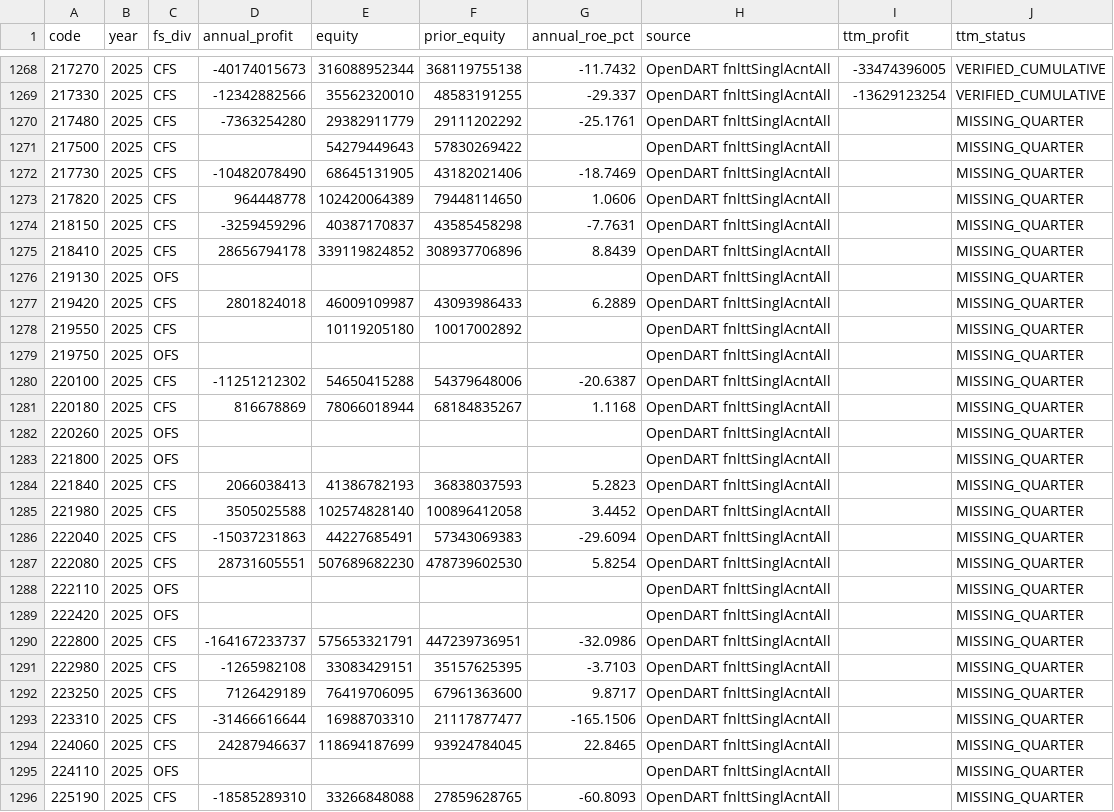
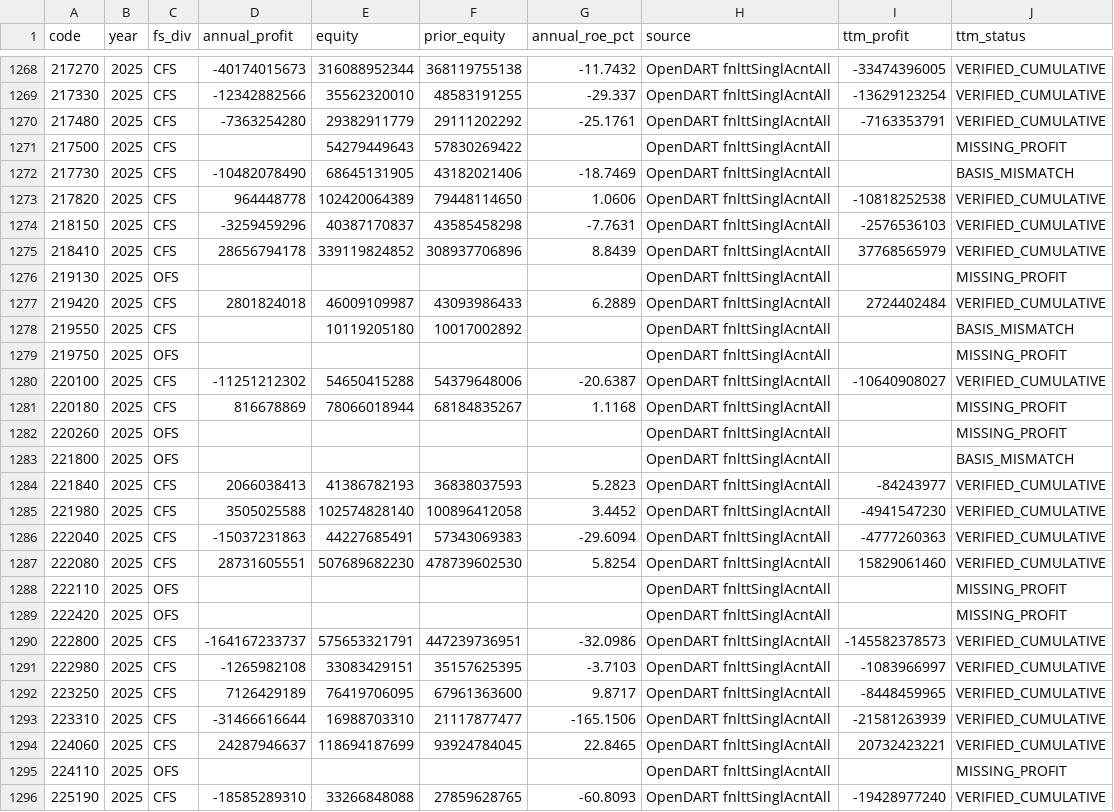
Before and after one commit to cks3210-spec/KRX-Public-Test, a CSV file: data/v5_financial_m/annual_financial_index_m.csv, drawn as a sheet; only a part is shown, gaps mark what is left out; the diff covers the shown part only.

```diff
--- a/data/v5_financial_m/annual_financial_index_m.csv
+++ b/data/v5_financial_m/annual_financial_index_m.csv
@@ -1269,28 +1269,28 @@
 217330,2025,CFS,-12342882566,35562320010,48583191255,-29.337,OpenDART fnlttSinglAcntAll,-13629123254,VERIFIED_CUMULATIVE
-217480,2025,CFS,-7363254280,29382911779,29111202292,-25.1761,OpenDART fnlttSinglAcntAll,,MISSING_QUARTER
-217500,2025,CFS,,54279449643,57830269422,,OpenDART fnlttSinglAcntAll,,MISSING_QUARTER
-217730,2025,CFS,-10482078490,68645131905,43182021406,-18.7469,OpenDART fnlttSinglAcntAll,,MISSING_QUARTER
-217820,2025,CFS,964448778,102420064389,79448114650,1.0606,OpenDART fnlttSinglAcntAll,,MISSING_QUARTER
-218150,2025,CFS,-3259459296,40387170837,43585458298,-7.7631,OpenDART fnlttSinglAcntAll,,MISSING_QUARTER
-218410,2025,CFS,28656794178,339119824852,308937706896,8.8439,OpenDART fnlttSinglAcntAll,,MISSING_QUARTER
-219130,2025,OFS,,,,,OpenDART fnlttSinglAcntAll,,MISSING_QUARTER
-219420,2025,CFS,2801824018,46009109987,43093986433,6.2889,OpenDART fnlttSinglAcntAll,,MISSING_QUARTER
-219550,2025,CFS,,10119205180,10017002892,,OpenDART fnlttSinglAcntAll,,MISSING_QUARTER
-219750,2025,OFS,,,,,OpenDART fnlttSinglAcntAll,,MISSING_QUARTER
-220100,2025,CFS,-11251212302,54650415288,54379648006,-20.6387,OpenDART fnlttSinglAcntAll,,MISSING_QUARTER
-220180,2025,CFS,816678869,78066018944,68184835267,1.1168,OpenDART fnlttSinglAcntAll,,MISSING_QUARTER
-220260,2025,OFS,,,,,OpenDART fnlttSinglAcntAll,,MISSING_QUARTER
-221800,2025,OFS,,,,,OpenDART fnlttSinglAcntAll,,MISSING_QUARTER
-221840,2025,CFS,2066038413,41386782193,36838037593,5.2823,OpenDART fnlttSinglAcntAll,,MISSING_QUARTER
-221980,2025,CFS,3505025588,102574828140,100896412058,3.4452,OpenDART fnlttSinglAcntAll,,MISSING_QUARTER
-222040,2025,CFS,-15037231863,44227685491,57343069383,-29.6094,OpenDART fnlttSinglAcntAll,,MISSING_QUARTER
-222080,2025,CFS,28731605551,507689682230,478739602530,5.8254,OpenDART fnlttSinglAcntAll,,MISSING_QUARTER
-222110,2025,OFS,,,,,OpenDART fnlttSinglAcntAll,,MISSING_QUARTER
-222420,2025,OFS,,,,,OpenDART fnlttSinglAcntAll,,MISSING_QUARTER
-222800,2025,CFS,-164167233737,575653321791,447239736951,-32.0986,OpenDART fnlttSinglAcntAll,,MISSING_QUARTER
-222980,2025,CFS,-1265982108,33083429151,35157625395,-3.7103,OpenDART fnlttSinglAcntAll,,MISSING_QUARTER
-223250,2025,CFS,7126429189,76419706095,67961363600,9.8717,OpenDART fnlttSinglAcntAll,,MISSING_QUARTER
-223310,2025,CFS,-31466616644,16988703310,21117877477,-165.1506,OpenDART fnlttSinglAcntAll,,MISSING_QUARTER
-224060,2025,CFS,24287946637,118694187699,93924784045,22.8465,OpenDART fnlttSinglAcntAll,,MISSING_QUARTER
-224110,2025,OFS,,,,,OpenDART fnlttSinglAcntAll,,MISSING_QUARTER
-225190,2025,CFS,-18585289310,33266848088,27859628765,-60.8093,OpenDART fnlttSinglAcntAll,,MISSING_QUARTER
+217480,2025,CFS,-7363254280,29382911779,29111202292,-25.1761,OpenDART fnlttSinglAcntAll,-7163353791,VERIFIED_CUMULATIVE
+217500,2025,CFS,,54279449643,57830269422,,OpenDART fnlttSinglAcntAll,,MISSING_PROFIT
+217730,2025,CFS,-10482078490,68645131905,43182021406,-18.7469,OpenDART fnlttSinglAcntAll,,BASIS_MISMATCH
+217820,2025,CFS,964448778,102420064389,79448114650,1.0606,OpenDART fnlttSinglAcntAll,-10818252538,VERIFIED_CUMULATIVE
+218150,2025,CFS,-3259459296,40387170837,43585458298,-7.7631,OpenDART fnlttSinglAcntAll,-2576536103,VERIFIED_CUMULATIVE
+218410,2025,CFS,28656794178,339119824852,308937706896,8.8439,OpenDART fnlttSinglAcntAll,37768565979,VERIFIED_CUMULATIVE
+219130,2025,OFS,,,,,OpenDART fnlttSinglAcntAll,,MISSING_PROFIT
+219420,2025,CFS,2801824018,46009109987,43093986433,6.2889,OpenDART fnlttSinglAcntAll,2724402484,VERIFIED_CUMULATIVE
+219550,2025,CFS,,10119205180,10017002892,,OpenDART fnlttSinglAcntAll,,BASIS_MISMATCH
+219750,2025,OFS,,,,,OpenDART fnlttSinglAcntAll,,MISSING_PROFIT
+220100,2025,CFS,-11251212302,54650415288,54379648006,-20.6387,OpenDART fnlttSinglAcntAll,-10640908027,VERIFIED_CUMULATIVE
+220180,2025,CFS,816678869,78066018944,68184835267,1.1168,OpenDART fnlttSinglAcntAll,,MISSING_PROFIT
+220260,2025,OFS,,,,,OpenDART fnlttSinglAcntAll,,MISSING_PROFIT
+221800,2025,OFS,,,,,OpenDART fnlttSinglAcntAll,,BASIS_MISMATCH
+221840,2025,CFS,2066038413,41386782193,36838037593,5.2823,OpenDART fnlttSinglAcntAll,-84243977,VERIFIED_CUMULATIVE
+221980,2025,CFS,3505025588,102574828140,100896412058,3.4452,OpenDART fnlttSinglAcntAll,-4941547230,VERIFIED_CUMULATIVE
+222040,2025,CFS,-15037231863,44227685491,57343069383,-29.6094,OpenDART fnlttSinglAcntAll,-4777260363,VERIFIED_CUMULATIVE
+222080,2025,CFS,28731605551,507689682230,478739602530,5.8254,OpenDART fnlttSinglAcntAll,15829061460,VERIFIED_CUMULATIVE
+222110,2025,OFS,,,,,OpenDART fnlttSinglAcntAll,,MISSING_PROFIT
+222420,2025,OFS,,,,,OpenDART fnlttSinglAcntAll,,MISSING_PROFIT
+222800,2025,CFS,-164167233737,575653321791,447239736951,-32.0986,OpenDART fnlttSinglAcntAll,-145582378573,VERIFIED_CUMULATIVE
+222980,2025,CFS,-1265982108,33083429151,35157625395,-3.7103,OpenDART fnlttSinglAcntAll,-1083966997,VERIFIED_CUMULATIVE
+223250,2025,CFS,7126429189,76419706095,67961363600,9.8717,OpenDART fnlttSinglAcntAll,-8448459965,VERIFIED_CUMULATIVE
+223310,2025,CFS,-31466616644,16988703310,21117877477,-165.1506,OpenDART fnlttSinglAcntAll,-21581263939,VERIFIED_CUMULATIVE
+224060,2025,CFS,24287946637,118694187699,93924784045,22.8465,OpenDART fnlttSinglAcntAll,20732423221,VERIFIED_CUMULATIVE
+224110,2025,OFS,,,,,OpenDART fnlttSinglAcntAll,,MISSING_PROFIT
+225190,2025,CFS,-18585289310,33266848088,27859628765,-60.8093,OpenDART fnlttSinglAcntAll,-19428977240,VERIFIED_CUMULATIVE
```
Also changed, not shown: 23 edited cells elsewhere in this file, 3 other files.
